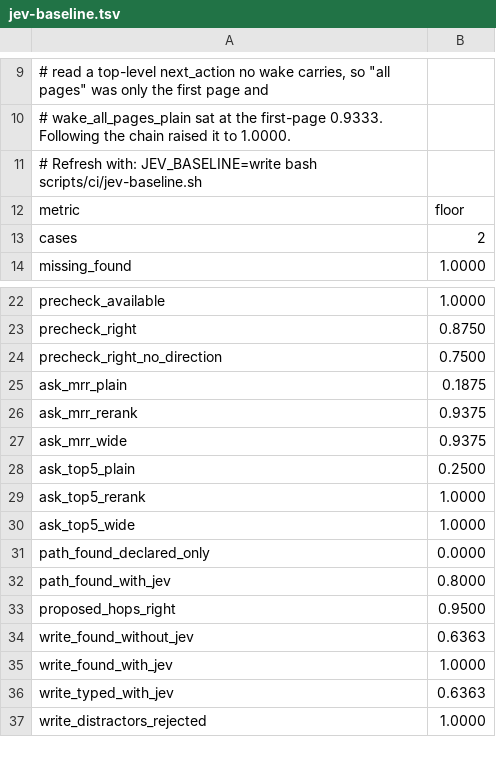
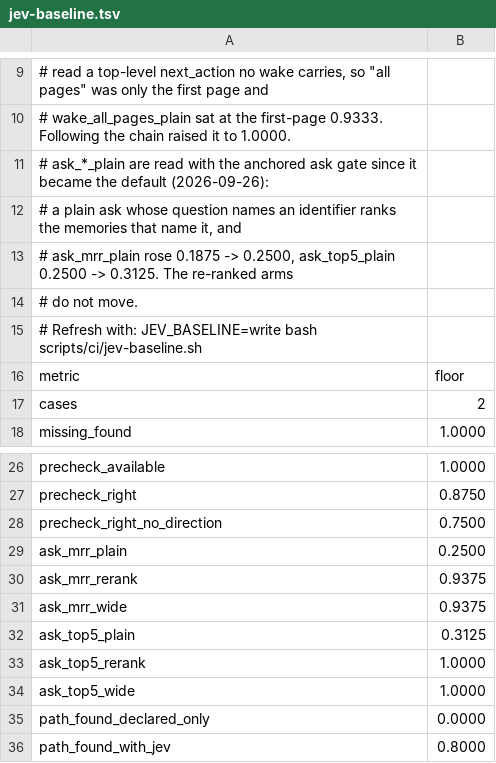
Before and after one commit to underpass-ai/kmp, a TSV file: docs/development/jev-baseline.tsv, drawn as a sheet; only a part is shown, gaps mark what is left out; the shorter side is filled out with more unchanged rows.

```diff
--- a/docs/development/jev-baseline.tsv
+++ b/docs/development/jev-baseline.tsv
@@ -10,2 +10,6 @@
 # wake_all_pages_plain sat at the first-page 0.9333. Following the chain raised it to 1.0000.
+# ask_*_plain are read with the anchored ask gate since it became the default (2026-09-26):
+# a plain ask whose question names an identifier ranks the memories that name it, and
+# ask_mrr_plain rose 0.1875 -> 0.2500, ask_top5_plain 0.2500 -> 0.3125. The re-ranked arms
+# do not move.
 # Refresh with: JEV_BASELINE=write bash scripts/ci/jev-baseline.sh
@@ -24,6 +28,6 @@ precheck_right	0.8750
 precheck_right_no_direction	0.7500
-ask_mrr_plain	0.1875
+ask_mrr_plain	0.2500
 ask_mrr_rerank	0.9375
 ask_mrr_wide	0.9375
-ask_top5_plain	0.2500
+ask_top5_plain	0.3125
 ask_top5_rerank	1.0000
```
Also changed, not shown: docs/development/retrieval-baseline.tsv, 37 other files.
